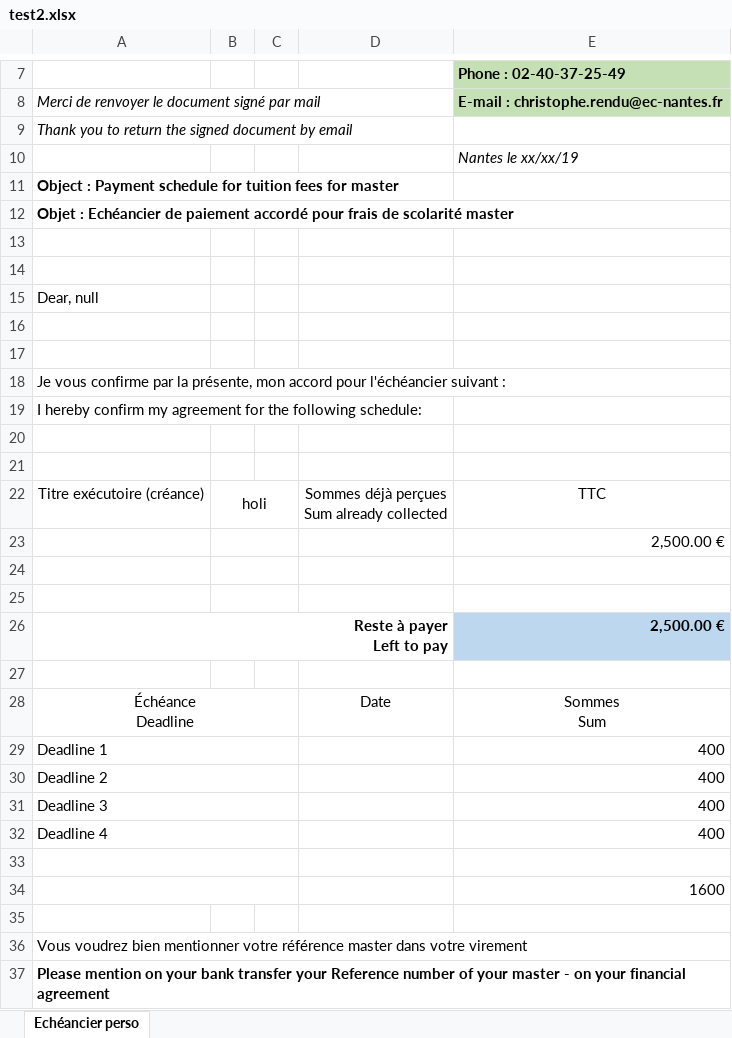
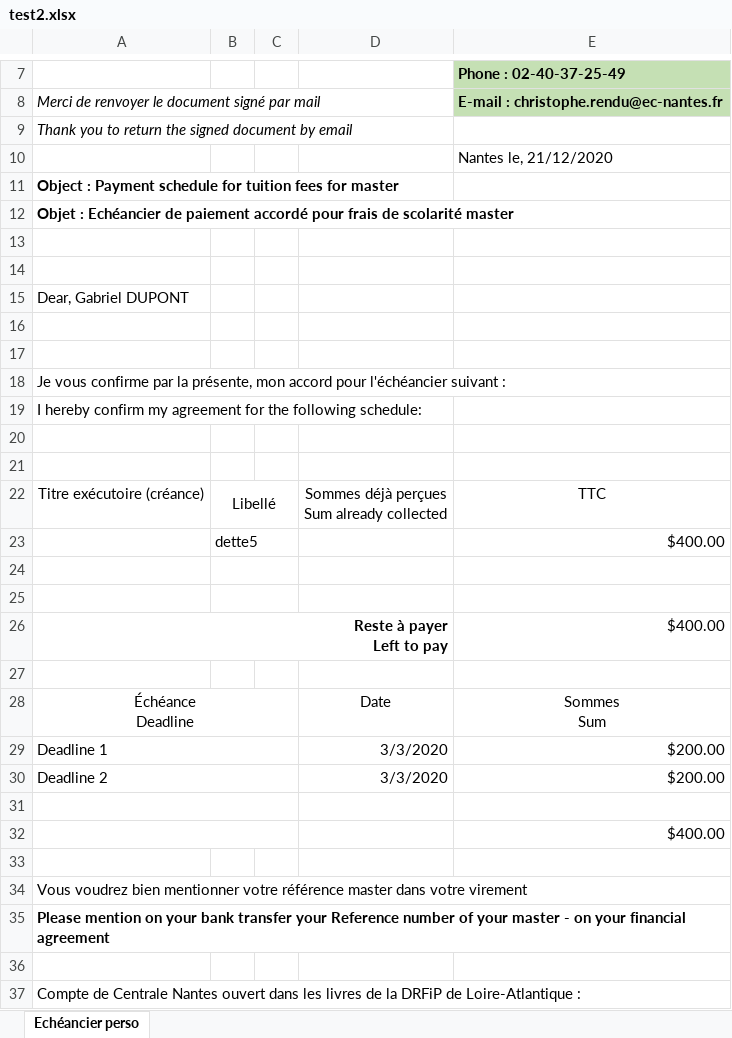
Before and after one commit to LuzCarv/PAPPL-Echeancier, an Excel workbook: newPAPPL/test2.xlsx, sheet Echéancier perso, drawn as a sheet; only a part is shown, gaps mark what is left out; the shorter side is filled out with more unchanged rows; values as stored, in another font and other column widths than the file's, no borders; charts and pictures not drawn; removed rows and columns are numbered as before the commit, all else as after; the diff names each change by its address in the sheet, - before the commit and + after, or states it on an @@ line.

Commit message:
Partie Excel

```diff
--- a/newPAPPL/test2.xlsx (sheet Echéancier perso)
+++ b/newPAPPL/test2.xlsx (sheet Echéancier perso)
-E10: Nantes le xx/xx/19
+E10: Nantes le, 21/12/2020
-E10 italic: on
+E10 italic: off
-A15: Dear, null
+A15: Dear, Gabriel DUPONT
-B22: holi
+B22: Libellé
-row 23:  |  |  |  | 2,500.00 €
+row 23:  | dette5 |  |  | $400.00
-E26: 2,500.00 €
+E26: $400.00
@@ E26 fill: #BDD7EE → none, bold: on → off @@
-D29:D30: (empty)
+D29:D30: 3/3/2020
-E29:E30: 400
+E29:E30: $200.00
-row 31: Deadline 3 |  |  |  | 400
-row 32: Deadline 4 |  |  |  | 400
-E32: 1600
+E32: $400.00
```
Also changed, not shown: 5 other files.
